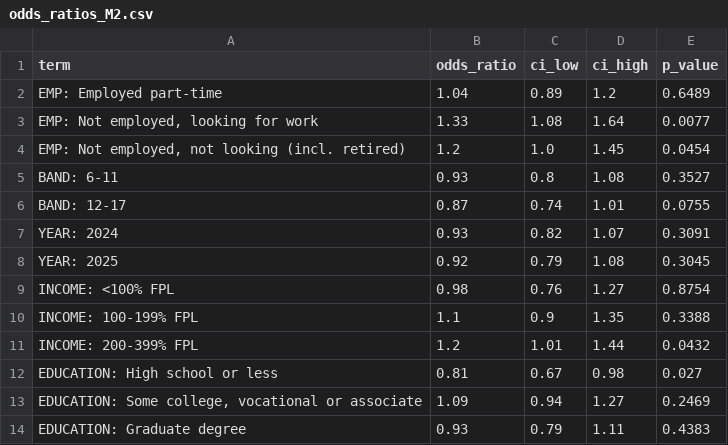
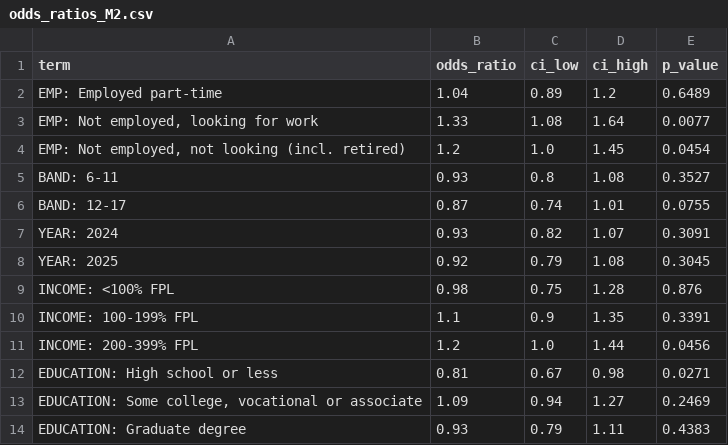
Before and after one commit to nyx-it-up/early-parenting-research, a CSV file: reports/tables/nsch_h1_models/odds_ratios_M2.csv, drawn as a sheet; only a part is shown.

```diff
--- a/reports/tables/nsch_h1_models/odds_ratios_M2.csv
+++ b/reports/tables/nsch_h1_models/odds_ratios_M2.csv
@@ -8,6 +8,6 @@ YEAR: 2024,0.93,0.82,1.07,0.3091
 YEAR: 2025,0.92,0.79,1.08,0.3045
-INCOME: <100% FPL,0.98,0.76,1.27,0.8754
-INCOME: 100-199% FPL,1.1,0.9,1.35,0.3388
-INCOME: 200-399% FPL,1.2,1.01,1.44,0.0432
-EDUCATION: High school or less,0.81,0.67,0.98,0.027
+INCOME: <100% FPL,0.98,0.75,1.28,0.876
+INCOME: 100-199% FPL,1.1,0.9,1.35,0.3391
+INCOME: 200-399% FPL,1.2,1.0,1.44,0.0456
+EDUCATION: High school or less,0.81,0.67,0.98,0.0271
 "EDUCATION: Some college, vocational or associate",1.09,0.94,1.27,0.2469
```
Also changed, not shown: reports/tables/manuscript/table1_characteristics.csv, reports/tables/nsch_h1_models/odds_ratios_M1.csv, 33 other files.
